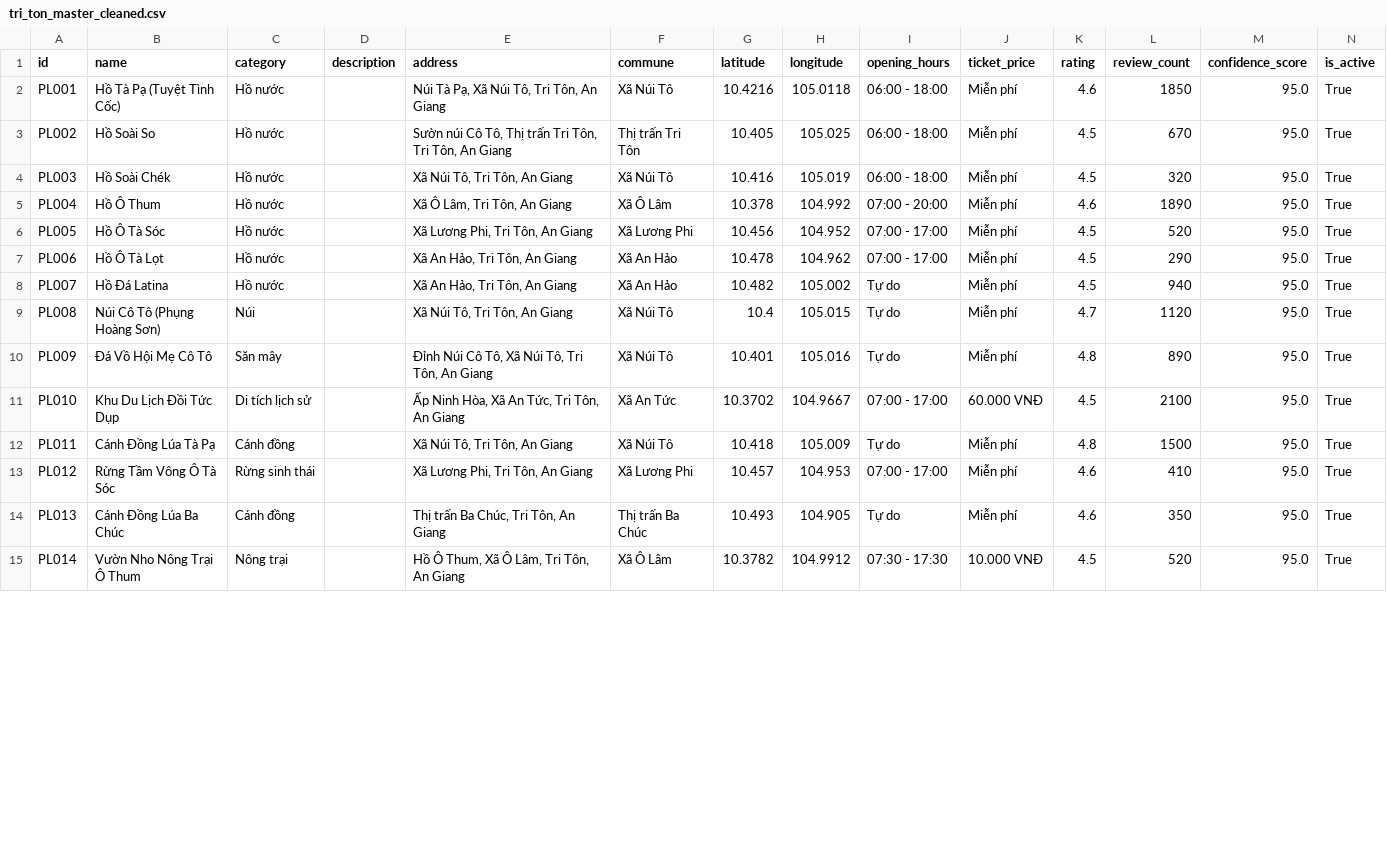
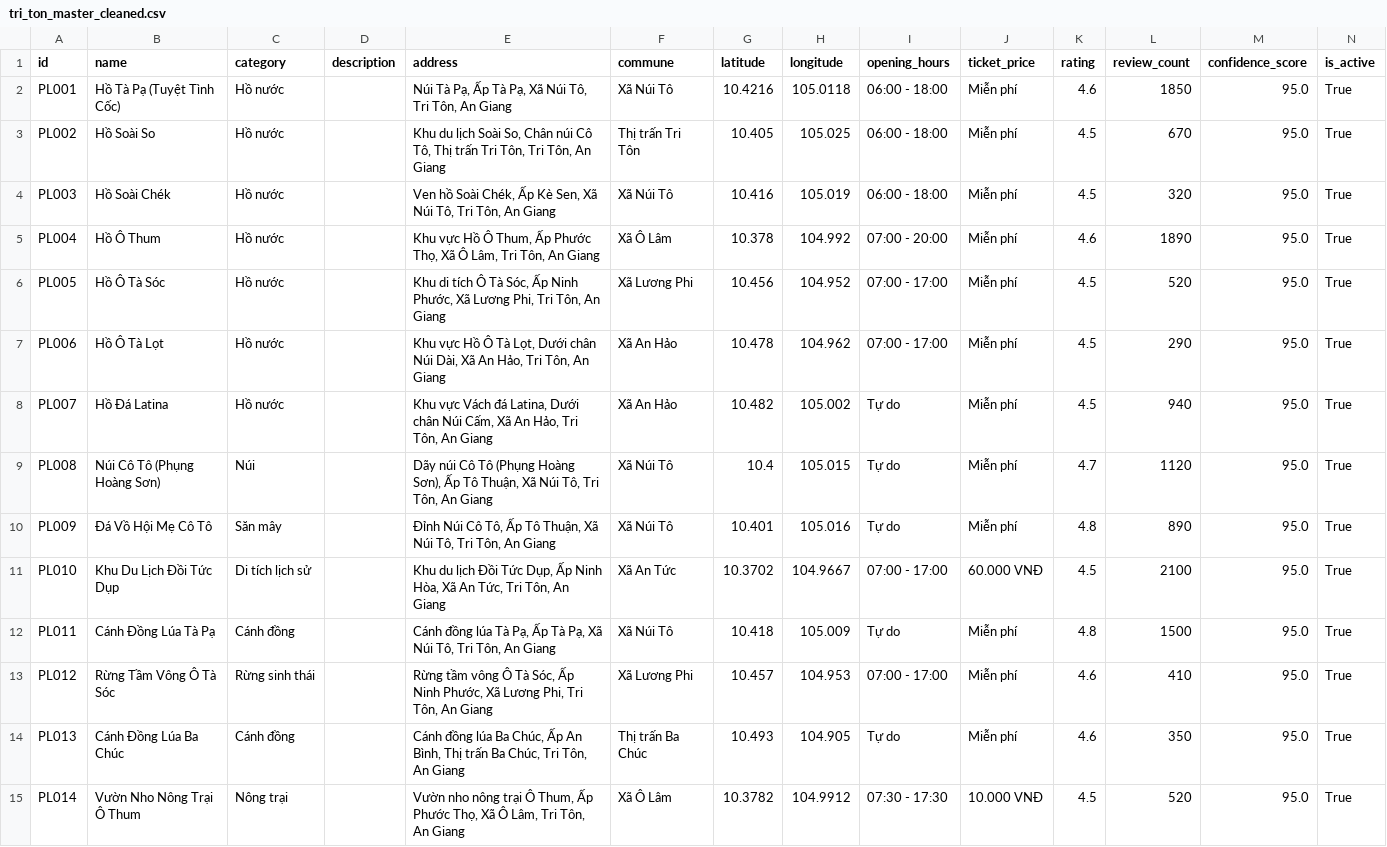
Before and after one commit to Rochthii/dulichtriton, a CSV file: data/tri_ton_master_cleaned.csv, drawn as a sheet; only a part is shown; the diff covers the shown part only.

Commit message:
feat(data): enrich master dataset with verified photos and source attributions v10.17.0 & v10.18.0

```diff
--- a/data/tri_ton_master_cleaned.csv
+++ b/data/tri_ton_master_cleaned.csv
@@ -1,15 +1,15 @@
 id,name,category,description,address,commune,latitude,longitude,opening_hours,ticket_price,rating,review_count,confidence_score,is_active
-PL001,Hồ Tà Pạ (Tuyệt Tình Cốc),Hồ nước,,"Núi Tà Pạ, Xã Núi Tô, Tri Tôn, An Giang",Xã Núi Tô,10.4216,105.0118,06:00 - 18:00,Miễn phí,4.6,1850,95.0,True
-PL002,Hồ Soài So,Hồ nước,,"Sườn núi Cô Tô, Thị trấn Tri Tôn, Tri Tôn, An Giang",Thị trấn Tri Tôn,10.405,105.025,06:00 - 18:00,Miễn phí,4.5,670,95.0,True
-PL003,Hồ Soài Chék,Hồ nước,,"Xã Núi Tô, Tri Tôn, An Giang",Xã Núi Tô,10.416,105.019,06:00 - 18:00,Miễn phí,4.5,320,95.0,True
-PL004,Hồ Ô Thum,Hồ nước,,"Xã Ô Lâm, Tri Tôn, An Giang",Xã Ô Lâm,10.378,104.992,07:00 - 20:00,Miễn phí,4.6,1890,95.0,True
-PL005,Hồ Ô Tà Sóc,Hồ nước,,"Xã Lương Phi, Tri Tôn, An Giang",Xã Lương Phi,10.456,104.952,07:00 - 17:00,Miễn phí,4.5,520,95.0,True
-PL006,Hồ Ô Tà Lọt,Hồ nước,,"Xã An Hảo, Tri Tôn, An Giang",Xã An Hảo,10.478,104.962,07:00 - 17:00,Miễn phí,4.5,290,95.0,True
-PL007,Hồ Đá Latina,Hồ nước,,"Xã An Hảo, Tri Tôn, An Giang",Xã An Hảo,10.482,105.002,Tự do,Miễn phí,4.5,940,95.0,True
-PL008,Núi Cô Tô (Phụng Hoàng Sơn),Núi,,"Xã Núi Tô, Tri Tôn, An Giang",Xã Núi Tô,10.4,105.015,Tự do,Miễn phí,4.7,1120,95.0,True
-PL009,Đá Vồ Hội Mẹ Cô Tô,Săn mây,,"Đỉnh Núi Cô Tô, Xã Núi Tô, Tri Tôn, An Giang",Xã Núi Tô,10.401,105.016,Tự do,Miễn phí,4.8,890,95.0,True
-PL010,Khu Du Lịch Đồi Tức Dụp,Di tích lịch sử,,"Ấp Ninh Hòa, Xã An Tức, Tri Tôn, An Giang",Xã An Tức,10.3702,104.9667,07:00 - 17:00,60.000 VNĐ,4.5,2100,95.0,True
-PL011,Cánh Đồng Lúa Tà Pạ,Cánh đồng,,"Xã Núi Tô, Tri Tôn, An Giang",Xã Núi Tô,10.418,105.009,Tự do,Miễn phí,4.8,1500,95.0,True
-PL012,Rừng Tầm Vông Ô Tà Sóc,Rừng sinh thái,,"Xã Lương Phi, Tri Tôn, An Giang",Xã Lương Phi,10.457,104.953,07:00 - 17:00,Miễn phí,4.6,410,95.0,True
-PL013,Cánh Đồng Lúa Ba Chúc,Cánh đồng,,"Thị trấn Ba Chúc, Tri Tôn, An Giang",Thị trấn Ba Chúc,10.493,104.905,Tự do,Miễn phí,4.6,350,95.0,True
-PL014,Vườn Nho Nông Trại Ô Thum,Nông trại,,"Hồ Ô Thum, Xã Ô Lâm, Tri Tôn, An Giang",Xã Ô Lâm,10.3782,104.9912,07:30 - 17:30,10.000 VNĐ,4.5,520,95.0,True
+PL001,Hồ Tà Pạ (Tuyệt Tình Cốc),Hồ nước,,"Núi Tà Pạ, Ấp Tà Pạ, Xã Núi Tô, Tri Tôn, An Giang",Xã Núi Tô,10.4216,105.0118,06:00 - 18:00,Miễn phí,4.6,1850,95.0,True
+PL002,Hồ Soài So,Hồ nước,,"Khu du lịch Soài So, Chân núi Cô Tô, Thị trấn Tri Tôn, Tri Tôn, An Giang",Thị trấn Tri Tôn,10.405,105.025,06:00 - 18:00,Miễn phí,4.5,670,95.0,True
+PL003,Hồ Soài Chék,Hồ nước,,"Ven hồ Soài Chék, Ấp Kè Sen, Xã Núi Tô, Tri Tôn, An Giang",Xã Núi Tô,10.416,105.019,06:00 - 18:00,Miễn phí,4.5,320,95.0,True
+PL004,Hồ Ô Thum,Hồ nước,,"Khu vực Hồ Ô Thum, Ấp Phước Thọ, Xã Ô Lâm, Tri Tôn, An Giang",Xã Ô Lâm,10.378,104.992,07:00 - 20:00,Miễn phí,4.6,1890,95.0,True
+PL005,Hồ Ô Tà Sóc,Hồ nước,,"Khu di tích Ô Tà Sóc, Ấp Ninh Phước, Xã Lương Phi, Tri Tôn, An Giang",Xã Lương Phi,10.456,104.952,07:00 - 17:00,Miễn phí,4.5,520,95.0,True
+PL006,Hồ Ô Tà Lọt,Hồ nước,,"Khu vực Hồ Ô Tà Lọt, Dưới chân Núi Dài, Xã An Hảo, Tri Tôn, An Giang",Xã An Hảo,10.478,104.962,07:00 - 17:00,Miễn phí,4.5,290,95.0,True
+PL007,Hồ Đá Latina,Hồ nước,,"Khu vực Vách đá Latina, Dưới chân Núi Cấm, Xã An Hảo, Tri Tôn, An Giang",Xã An Hảo,10.482,105.002,Tự do,Miễn phí,4.5,940,95.0,True
+PL008,Núi Cô Tô (Phụng Hoàng Sơn),Núi,,"Dãy núi Cô Tô (Phụng Hoàng Sơn), Ấp Tô Thuận, Xã Núi Tô, Tri Tôn, An Giang",Xã Núi Tô,10.4,105.015,Tự do,Miễn phí,4.7,1120,95.0,True
+PL009,Đá Vồ Hội Mẹ Cô Tô,Săn mây,,"Đỉnh Núi Cô Tô, Ấp Tô Thuận, Xã Núi Tô, Tri Tôn, An Giang",Xã Núi Tô,10.401,105.016,Tự do,Miễn phí,4.8,890,95.0,True
+PL010,Khu Du Lịch Đồi Tức Dụp,Di tích lịch sử,,"Khu du lịch Đồi Tức Dụp, Ấp Ninh Hòa, Xã An Tức, Tri Tôn, An Giang",Xã An Tức,10.3702,104.9667,07:00 - 17:00,60.000 VNĐ,4.5,2100,95.0,True
+PL011,Cánh Đồng Lúa Tà Pạ,Cánh đồng,,"Cánh đồng lúa Tà Pạ, Ấp Tà Pạ, Xã Núi Tô, Tri Tôn, An Giang",Xã Núi Tô,10.418,105.009,Tự do,Miễn phí,4.8,1500,95.0,True
+PL012,Rừng Tầm Vông Ô Tà Sóc,Rừng sinh thái,,"Rừng tầm vông Ô Tà Sóc, Ấp Ninh Phước, Xã Lương Phi, Tri Tôn, An Giang",Xã Lương Phi,10.457,104.953,07:00 - 17:00,Miễn phí,4.6,410,95.0,True
+PL013,Cánh Đồng Lúa Ba Chúc,Cánh đồng,,"Cánh đồng lúa Ba Chúc, Ấp An Bình, Thị trấn Ba Chúc, Tri Tôn, An Giang",Thị trấn Ba Chúc,10.493,104.905,Tự do,Miễn phí,4.6,350,95.0,True
+PL014,Vườn Nho Nông Trại Ô Thum,Nông trại,,"Vườn nho nông trại Ô Thum, Ấp Phước Thọ, Xã Ô Lâm, Tri Tôn, An Giang",Xã Ô Lâm,10.3782,104.9912,07:30 - 17:30,10.000 VNĐ,4.5,520,95.0,True
```
Also changed, not shown: 1 added row and 95 edited cells elsewhere in this file, 8 other files.
